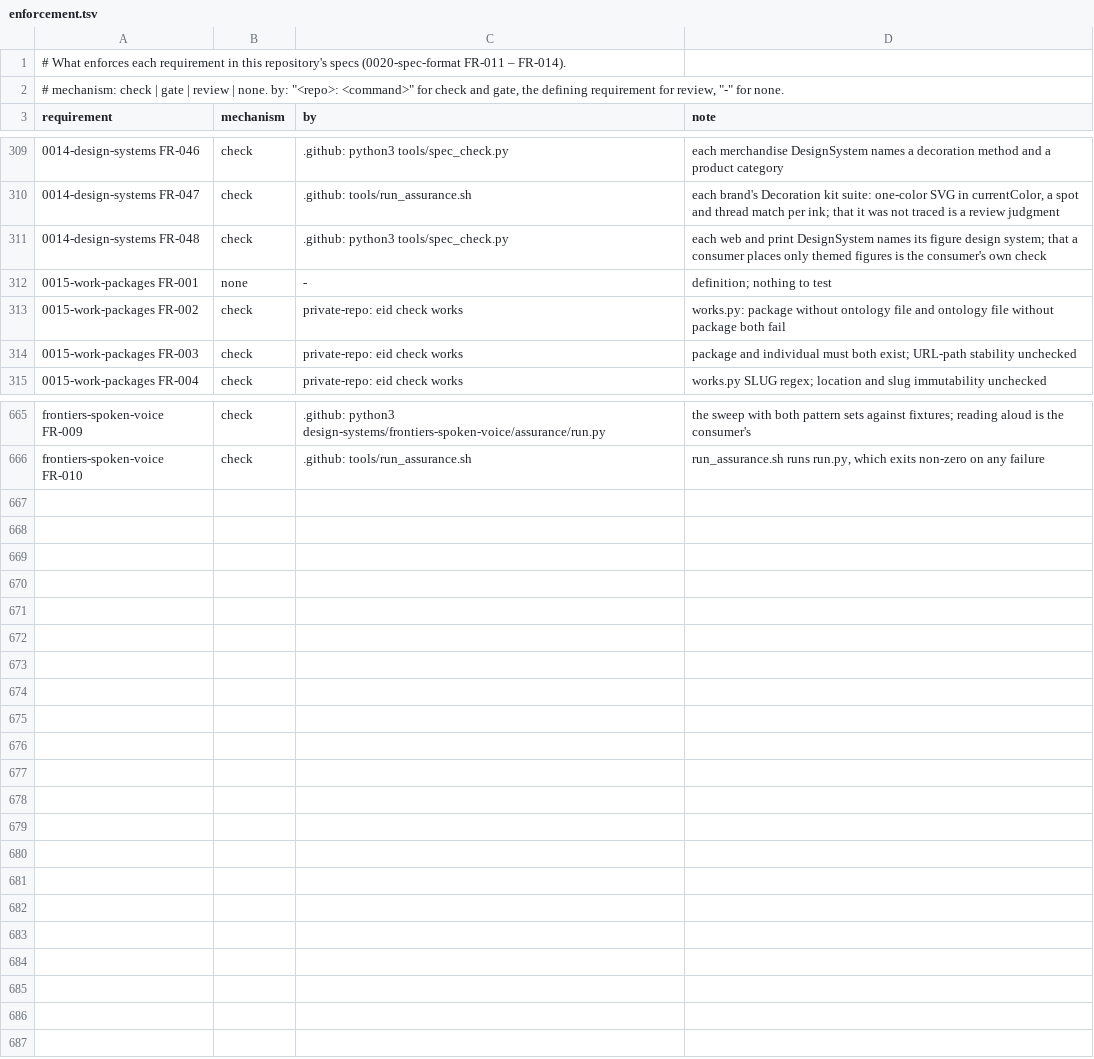
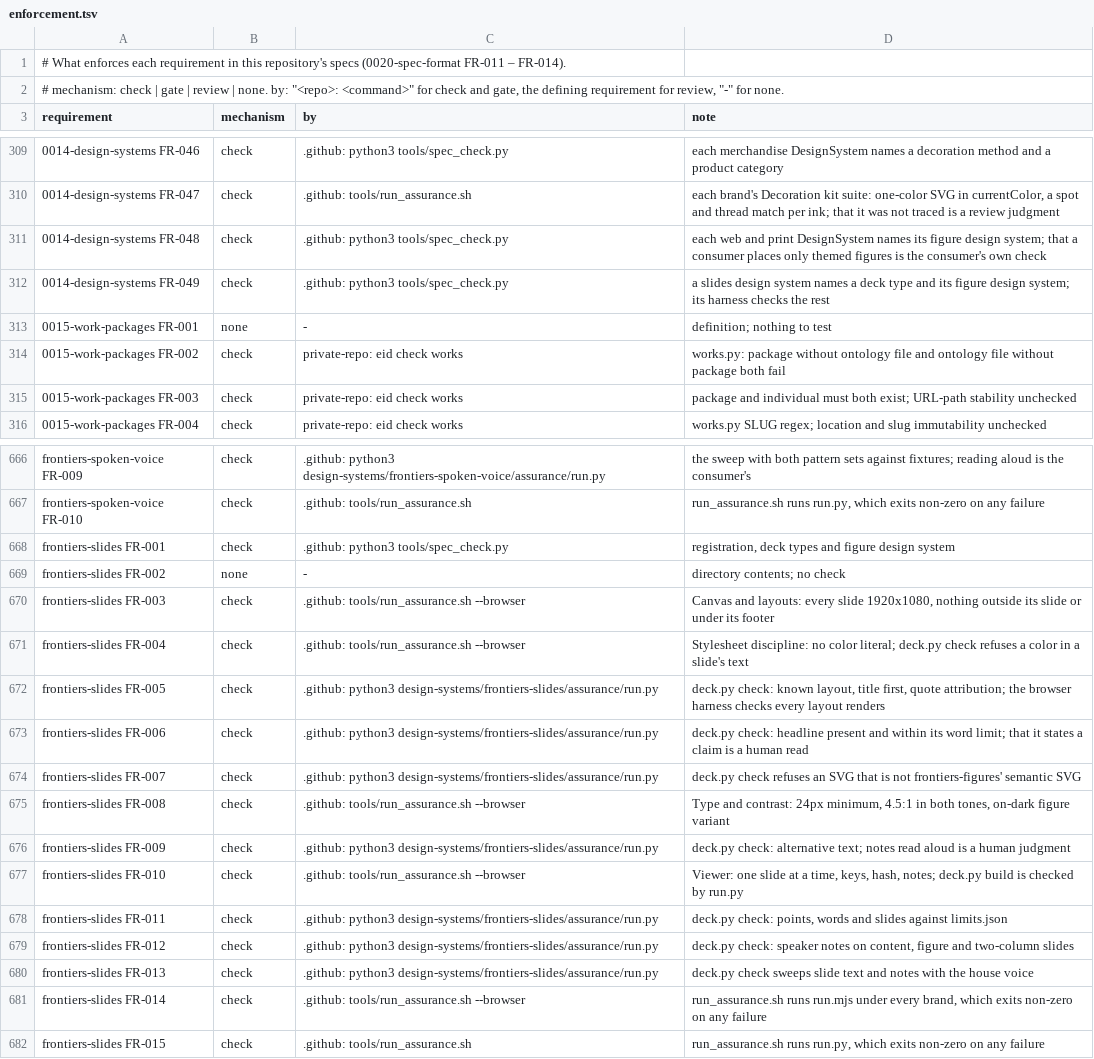
Before and after one commit to intellectual-frontiers/.github, a TSV file: spec-kit/enforcement.tsv, drawn as a sheet; only a part is shown, gaps mark what is left out.

Commit message:
Add the slides kind and frontiers-slides
0014 FR-049 profiles a slides design system, with a deck-type scheme in the
ontology (talk, lecture, workshop, briefing); spec_check requires a slides
design system to name a deck type and its figure design system (FR-048).

frontiers-slides presents on a 1920x1080 canvas in eight layouts (title,
section, statement, content, figure, two-column, quote, end) and a dark
tone, colored only by brand roles, in Inter cut from the brand's variable
font. deck.py builds a deck from Markdown, inlining frontiers-figures'
figures themed by the brand (on-dark on a dark slide, scoped so figures
don't restyle each other, and set in the deck's own type), and checks it:
headlines, points, words, notes, alt text, figures from the kit, and the
house voice over slide text and speaker notes. js/deck.js shows one slide
at a time with keyboard navigation, the slide in the hash and a notes
panel. The browser harness renders the fixture deck under every brand and
checks canvas, overflow, 24px minimum type, 4.5:1 contrast in both tones
and the viewer; the Python harness checks the builder and checker.

run_assurance.sh now runs both harnesses a design system has, and gives
every browser harness but a brand's the brand loop.

```diff
--- a/spec-kit/enforcement.tsv
+++ b/spec-kit/enforcement.tsv
@@ -311,2 +311,3 @@ requirement	mechanism	by	note
 0014-design-systems FR-048	check	.github: python3 tools/spec_check.py	each web and print DesignSystem names its figure design system; that a consumer places only themed figures is the consumer's own check
+0014-design-systems FR-049	check	.github: python3 tools/spec_check.py	a slides design system names a deck type and its figure design system; its harness checks the rest
 0015-work-packages FR-001	none	-	definition; nothing to test
@@ -666 +667,16 @@ frontiers-spoken-voice FR-009	check	.github: python3 design-systems/frontiers-sp
 frontiers-spoken-voice FR-010	check	.github: tools/run_assurance.sh	run_assurance.sh runs run.py, which exits non-zero on any failure
+frontiers-slides FR-001	check	.github: python3 tools/spec_check.py	registration, deck types and figure design system
+frontiers-slides FR-002	none	-	directory contents; no check
+frontiers-slides FR-003	check	.github: tools/run_assurance.sh --browser	Canvas and layouts: every slide 1920x1080, nothing outside its slide or under its footer
+frontiers-slides FR-004	check	.github: tools/run_assurance.sh --browser	Stylesheet discipline: no color literal; deck.py check refuses a color in a slide's text
+frontiers-slides FR-005	check	.github: python3 design-systems/frontiers-slides/assurance/run.py	deck.py check: known layout, title first, quote attribution; the browser harness checks every layout renders
+frontiers-slides FR-006	check	.github: python3 design-systems/frontiers-slides/assurance/run.py	deck.py check: headline present and within its word limit; that it states a claim is a human read
+frontiers-slides FR-007	check	.github: python3 design-systems/frontiers-slides/assurance/run.py	deck.py check refuses an SVG that is not frontiers-figures' semantic SVG
+frontiers-slides FR-008	check	.github: tools/run_assurance.sh --browser	Type and contrast: 24px minimum, 4.5:1 in both tones, on-dark figure variant
+frontiers-slides FR-009	check	.github: python3 design-systems/frontiers-slides/assurance/run.py	deck.py check: alternative text; notes read aloud is a human judgment
+frontiers-slides FR-010	check	.github: tools/run_assurance.sh --browser	Viewer: one slide at a time, keys, hash, notes; deck.py build is checked by run.py
+frontiers-slides FR-011	check	.github: python3 design-systems/frontiers-slides/assurance/run.py	deck.py check: points, words and slides against limits.json
+frontiers-slides FR-012	check	.github: python3 design-systems/frontiers-slides/assurance/run.py	deck.py check: speaker notes on content, figure and two-column slides
+frontiers-slides FR-013	check	.github: python3 design-systems/frontiers-slides/assurance/run.py	deck.py check sweeps slide text and notes with the house voice
+frontiers-slides FR-014	check	.github: tools/run_assurance.sh --browser	run_assurance.sh runs run.mjs under every brand, which exits non-zero on any failure
+frontiers-slides FR-015	check	.github: tools/run_assurance.sh	run_assurance.sh runs run.py, which exits non-zero on any failure
```
Also changed, not shown: 33 other files.
